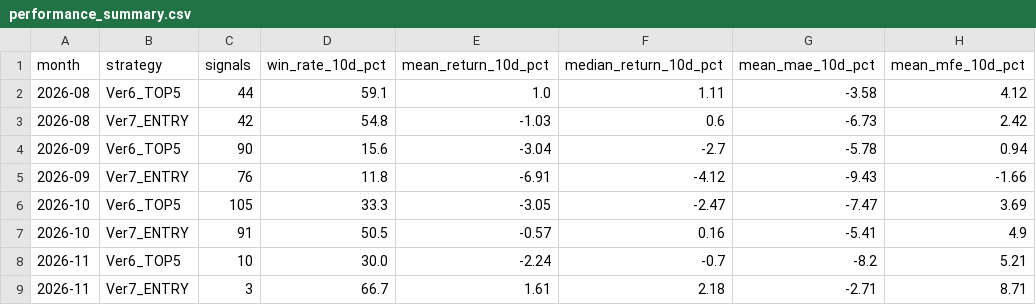
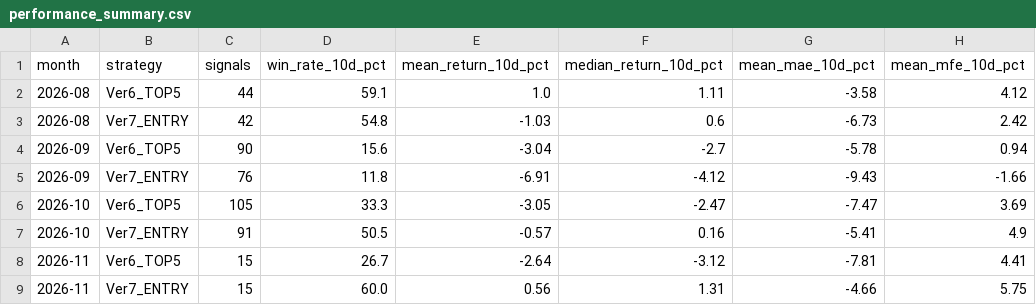
Before and after one commit to izumi7139-ai/nikkei225-line-bot, a CSV file: data/performance_summary.csv, drawn as a sheet; removed rows and columns are numbered as before the commit, all else as after; the diff names each change by its address in the sheet, - before the commit and + after, or states it on an @@ line.

```diff
--- a/data/performance_summary.csv
+++ b/data/performance_summary.csv
-row 8: 2026-11 | Ver6_TOP5 | 10 | 30.0 | -2.24 | -0.7 | -8.2 | 5.21
-row 9: 2026-11 | Ver7_ENTRY | 3 | 66.7 | 1.61 | 2.18 | -2.71 | 8.71
+row 8: 2026-11 | Ver6_TOP5 | 15 | 26.7 | -2.64 | -3.12 | -7.81 | 4.41
+row 9: 2026-11 | Ver7_ENTRY | 15 | 60.0 | 0.56 | 1.31 | -4.66 | 5.75
```
Also changed, not shown: data/signal_master.csv, reports/monthly/performance_summary.csv, 4 other files.
